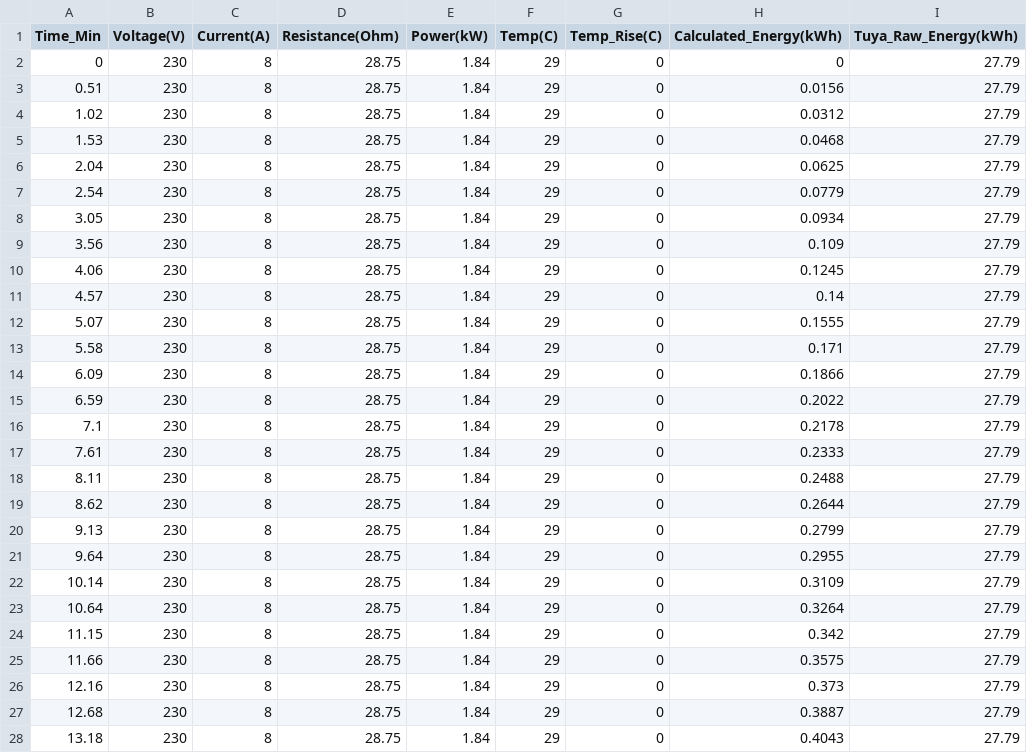
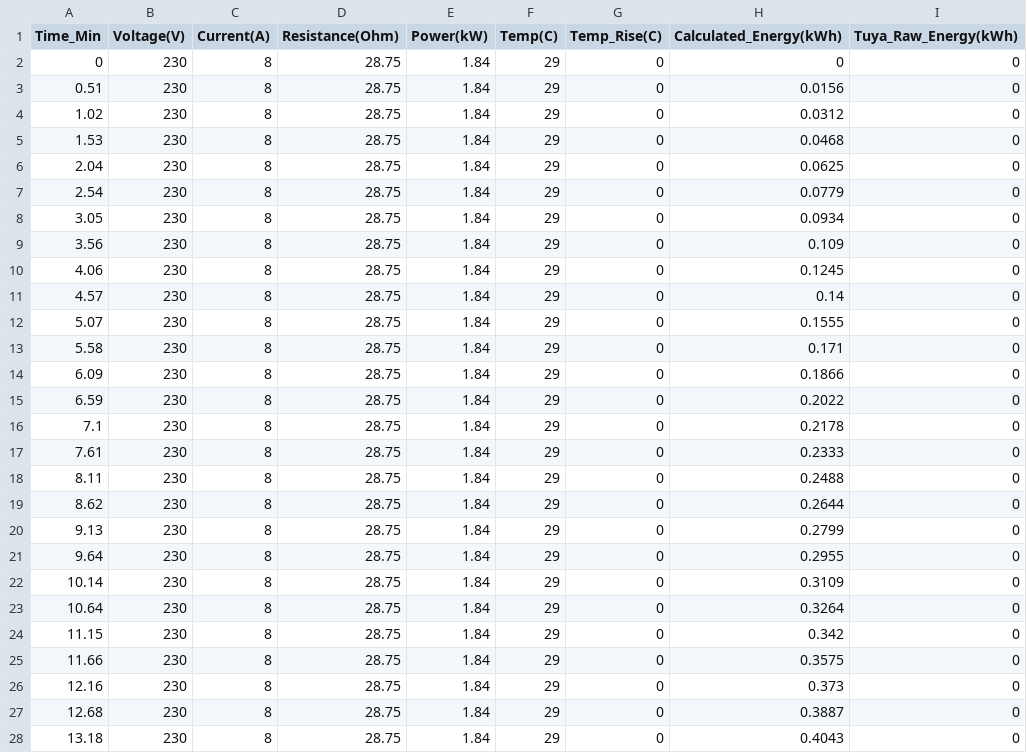
Before and after one commit to nawapon1412-arch/Test-EV_Changer, a CSV file: Research_Data_Real.csv, drawn as a sheet; only a part is shown; the diff covers the shown part only.

```diff
--- a/Research_Data_Real.csv
+++ b/Research_Data_Real.csv
@@ -1,28 +1,28 @@
 Time_Min	Voltage(V)	Current(A)	Resistance(Ohm)	Power(kW)	Temp(C)	Temp_Rise(C)	Calculated_Energy(kWh)	Tuya_Raw_Energy(kWh)
-0	230	8	28.75	1.84	29	0	0	27.79
-0.51	230	8	28.75	1.84	29	0	0.0156	27.79
-1.02	230	8	28.75	1.84	29	0	0.0312	27.79
-1.53	230	8	28.75	1.84	29	0	0.0468	27.79
-2.04	230	8	28.75	1.84	29	0	0.0625	27.79
-2.54	230	8	28.75	1.84	29	0	0.0779	27.79
-3.05	230	8	28.75	1.84	29	0	0.0934	27.79
-3.56	230	8	28.75	1.84	29	0	0.109	27.79
-4.06	230	8	28.75	1.84	29	0	0.1245	27.79
-4.57	230	8	28.75	1.84	29	0	0.14	27.79
-5.07	230	8	28.75	1.84	29	0	0.1555	27.79
-5.58	230	8	28.75	1.84	29	0	0.171	27.79
-6.09	230	8	28.75	1.84	29	0	0.1866	27.79
-6.59	230	8	28.75	1.84	29	0	0.2022	27.79
-7.1	230	8	28.75	1.84	29	0	0.2178	27.79
-7.61	230	8	28.75	1.84	29	0	0.2333	27.79
-8.11	230	8	28.75	1.84	29	0	0.2488	27.79
-8.62	230	8	28.75	1.84	29	0	0.2644	27.79
-9.13	230	8	28.75	1.84	29	0	0.2799	27.79
-9.64	230	8	28.75	1.84	29	0	0.2955	27.79
-10.14	230	8	28.75	1.84	29	0	0.3109	27.79
-10.64	230	8	28.75	1.84	29	0	0.3264	27.79
-11.15	230	8	28.75	1.84	29	0	0.342	27.79
-11.66	230	8	28.75	1.84	29	0	0.3575	27.79
-12.16	230	8	28.75	1.84	29	0	0.373	27.79
-12.68	230	8	28.75	1.84	29	0	0.3887	27.79
-13.18	230	8	28.75	1.84	29	0	0.4043	27.79
+0	230	8	28.75	1.84	29	0	0	0
+0.51	230	8	28.75	1.84	29	0	0.0156	0
+1.02	230	8	28.75	1.84	29	0	0.0312	0
+1.53	230	8	28.75	1.84	29	0	0.0468	0
+2.04	230	8	28.75	1.84	29	0	0.0625	0
+2.54	230	8	28.75	1.84	29	0	0.0779	0
+3.05	230	8	28.75	1.84	29	0	0.0934	0
+3.56	230	8	28.75	1.84	29	0	0.109	0
+4.06	230	8	28.75	1.84	29	0	0.1245	0
+4.57	230	8	28.75	1.84	29	0	0.14	0
+5.07	230	8	28.75	1.84	29	0	0.1555	0
+5.58	230	8	28.75	1.84	29	0	0.171	0
+6.09	230	8	28.75	1.84	29	0	0.1866	0
+6.59	230	8	28.75	1.84	29	0	0.2022	0
+7.1	230	8	28.75	1.84	29	0	0.2178	0
+7.61	230	8	28.75	1.84	29	0	0.2333	0
+8.11	230	8	28.75	1.84	29	0	0.2488	0
+8.62	230	8	28.75	1.84	29	0	0.2644	0
+9.13	230	8	28.75	1.84	29	0	0.2799	0
+9.64	230	8	28.75	1.84	29	0	0.2955	0
+10.14	230	8	28.75	1.84	29	0	0.3109	0
+10.64	230	8	28.75	1.84	29	0	0.3264	0
+11.15	230	8	28.75	1.84	29	0	0.342	0
+11.66	230	8	28.75	1.84	29	0	0.3575	0
+12.16	230	8	28.75	1.84	29	0	0.373	0
+12.68	230	8	28.75	1.84	29	0	0.3887	0
+13.18	230	8	28.75	1.84	29	0	0.4043	0
```
Also changed, not shown: 92 edited cells elsewhere in this file, Research_Data_1Hr_20260519_114613.csv, Research_Data_1Hr_20260519_140940.csv, 2 other files.
